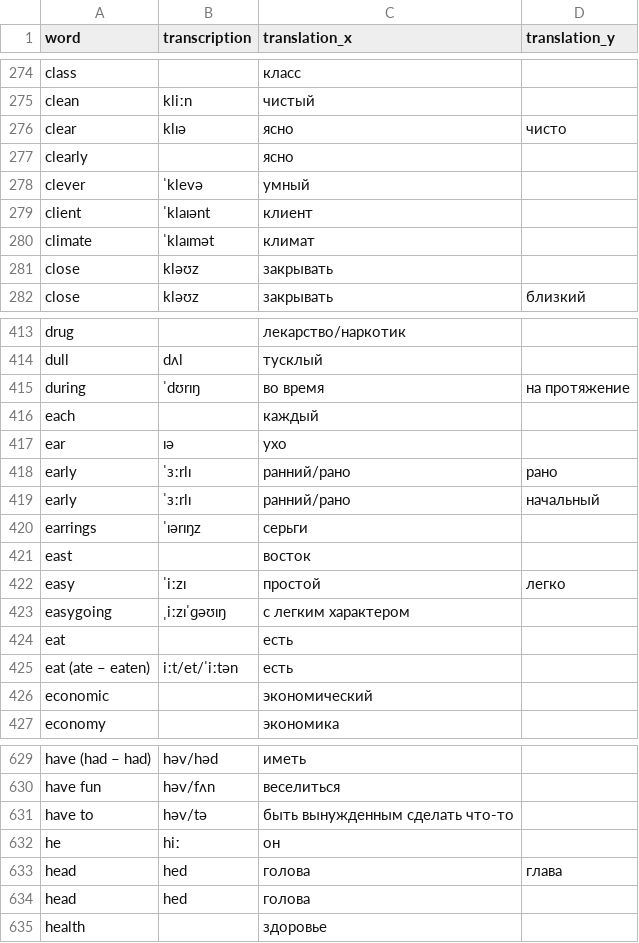
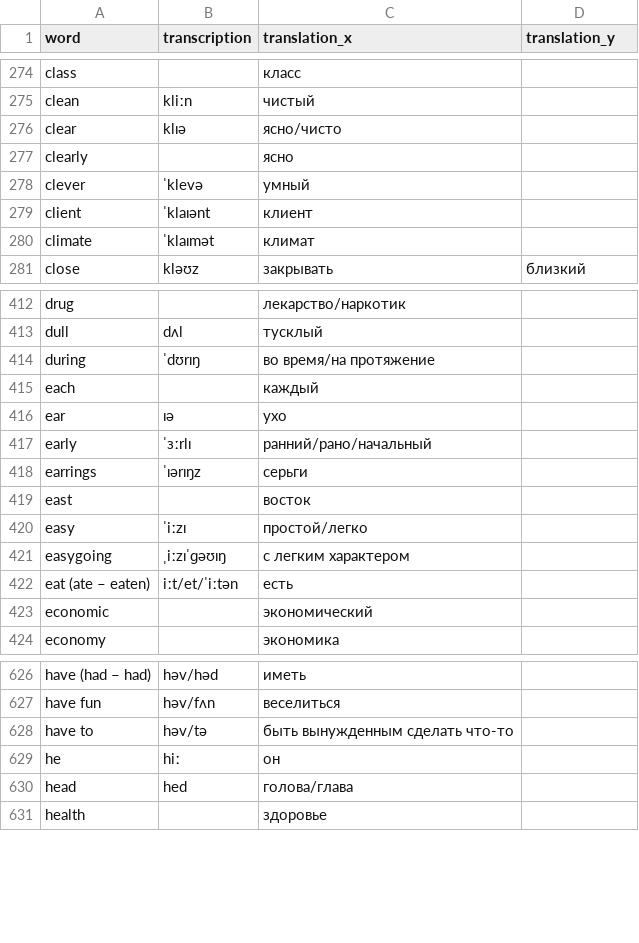
Before and after one commit to AlbertFarhutdinov/words_tutor, a CSV file: lists/merged.csv, drawn as a sheet; only a part is shown, gaps mark what is left out; the diff covers the shown part only.

Commit message:
unsignificant update

```diff
--- a/lists/merged.csv
+++ b/lists/merged.csv
@@ -275,3 +275,3 @@ class,,класс,
 clean,kliːn,чистый,
-clear,klɪə,ясно,чисто
+clear,klɪə,ясно/чисто,
 clearly,,ясно,
@@ -280,3 +280,2 @@ client,ˈklaɪənt,клиент,
 climate,ˈklaɪmət,климат,
-close,kləʊz,закрывать,
 close,kləʊz,закрывать,близкий
@@ -414,12 +413,10 @@ drug,,лекарство/наркотик,
 dull,dʌl,тусклый,
-during,ˈdʊrɪŋ,во время,на протяжение
+during,ˈdʊrɪŋ,во время/на протяжение,
 each,,каждый,
 ear,ɪə,ухо,
-early,ˈɜːrlɪ,ранний/рано,рано
-early,ˈɜːrlɪ,ранний/рано,начальный
+early,ˈɜːrlɪ,ранний/рано/начальный,
 earrings,ˈɪərɪŋz,серьги,
 east,,восток,
-easy,ˈiːzɪ,простой,легко
+easy,ˈiːzɪ,простой/легко,
 easygoing,ˌiːzɪˈɡəʊɪŋ,с легким характером,
-eat,,есть,
 eat (ate – eaten),iːt/et/ˈiːtən,есть,
@@ -632,4 +629,3 @@ have to,həv/tə,быть вынужденным сделать что-то,
 he,hiː,он,
-head,hed,голова,глава
-head,hed,голова,
+head,hed,голова/глава,
 health,,здоровье,
```
Also changed, not shown: 26 edited cells elsewhere in this file.
